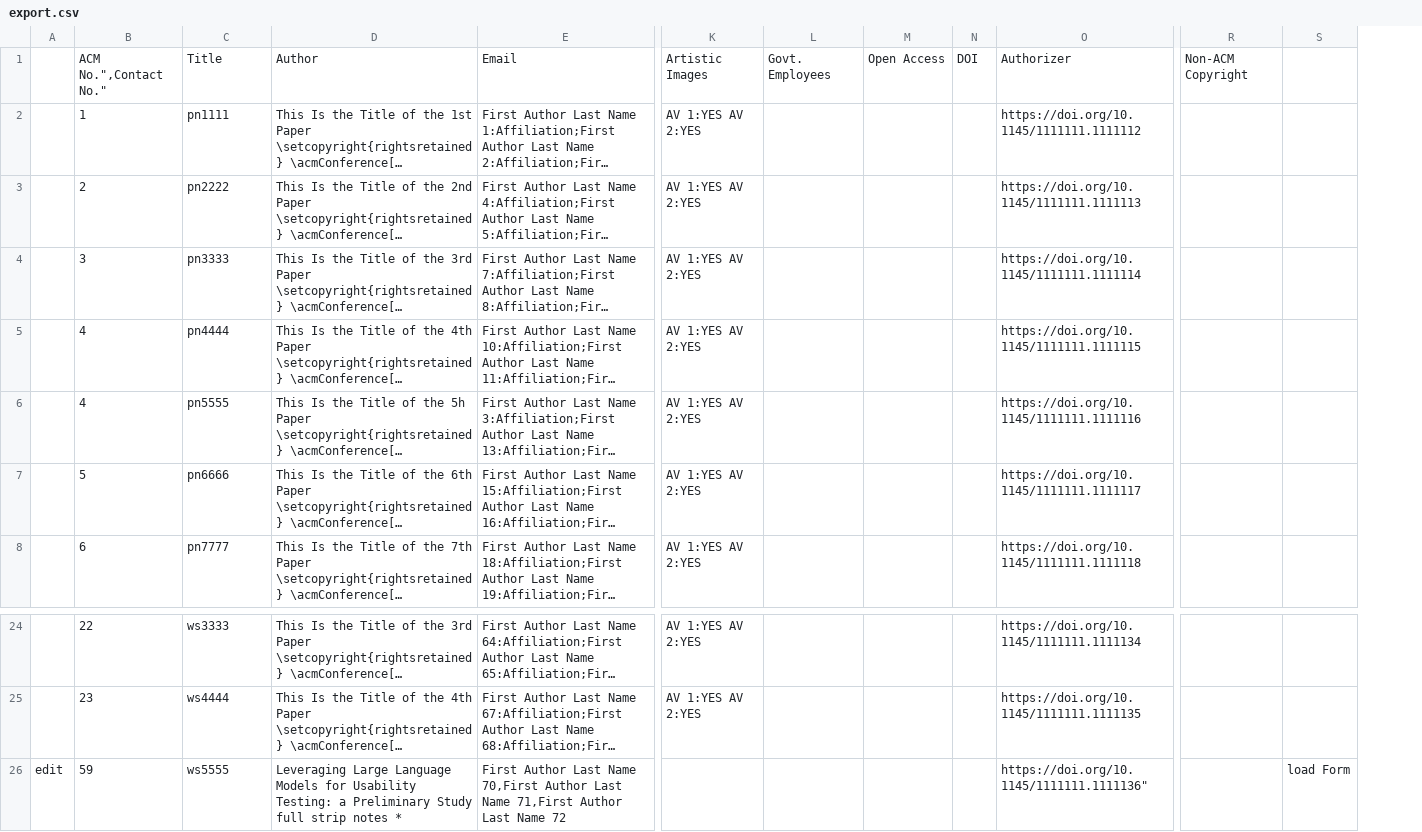
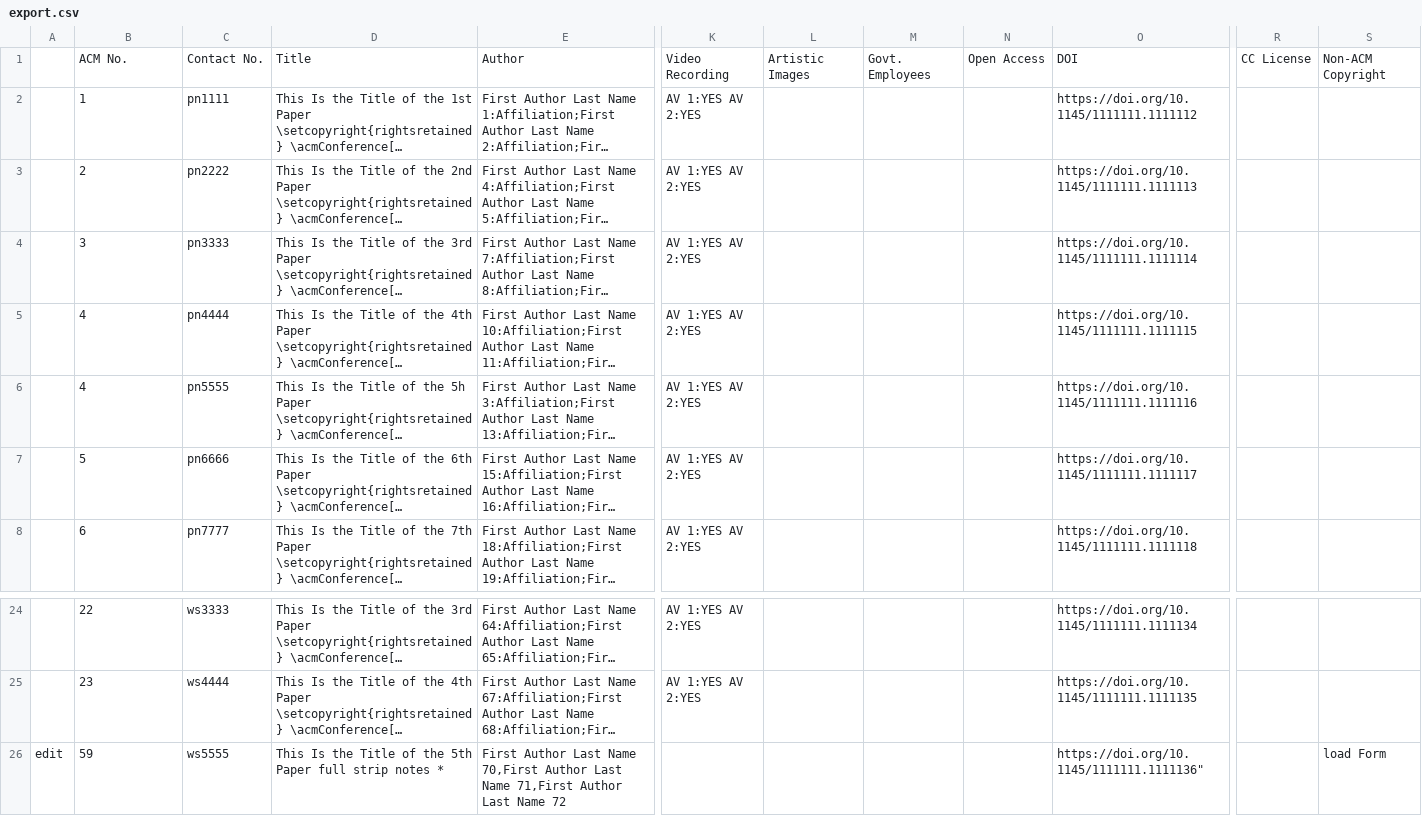
Before and after one commit to sigchi/ACM-DL-Front-Matter-Template, a CSV file: data-erights/export.csv, drawn as a sheet; only a part is shown, gaps mark what is left out; long unchanged cells end in …; removed rows and columns are numbered as before the commit, all else as after; rows hold the shown columns only; the diff names each change by its address in the sheet, - before the commit and + after, or states it on an @@ line.

Commit message:
update e-rights format #4 #5

```diff
--- a/data-erights/export.csv
+++ b/data-erights/export.csv
+column L, empty
-column N, empty
+column R, empty
-column S, row 26: load Form
-row 1:  | ACM No.",Contact No." | Title | Author | Email | Artistic Images | Govt. Employees | Open Access | DOI | Authorizer | Non-ACM Copyright
+row 1:  | ACM No. | Contact No. | Title | Author | Video Recording | Artistic Images | Govt. Employees | Open Access | DOI | CC License | Non-ACM Copyright
-D26: Leveraging Large Language Models for Usability Testing: a Preliminary Study full strip…
+D26: This Is the Title of the 5th Paper full strip…
-S26: (empty)
+S26: load Form
```
